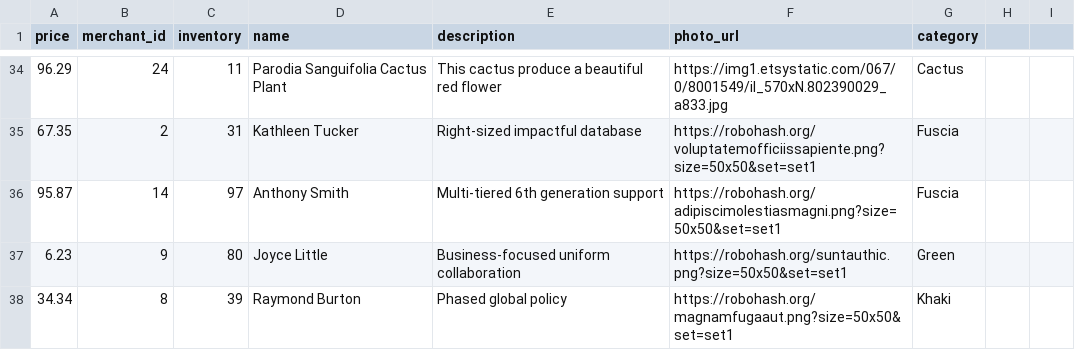
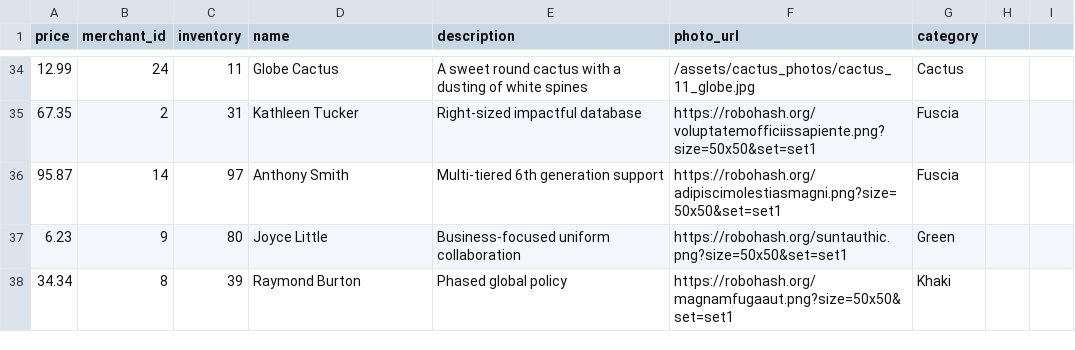
Before and after one commit to Emma-Claire/betsy, a CSV file: lib/seeds/product_seeds.csv, drawn as a sheet; only a part is shown, gaps mark what is left out; the diff covers the shown part only.

Commit message:
updated cactus seeds, item_count in cart, start of check inventory methods

```diff
--- a/lib/seeds/product_seeds.csv
+++ b/lib/seeds/product_seeds.csv
@@ -34,2 +34,2 @@ price,merchant_id,inventory,name,description,photo_url,category
-96.29,24,11,Parodia Sanguifolia Cactus Plant,This cactus produce a beautiful red flower,https://img1.etsystatic.com/067/0/8001549/il_570xN.802390029_a833.jpg,Cactus
+12.99,24,11,Globe Cactus,A sweet round cactus with a dusting of white spines,/assets/cactus_photos/cactus_11_globe.jpg,Cactus
 67.35,2,31,Kathleen Tucker,Right-sized impactful database,https://robohash.org/voluptatemofficiissapiente.png?size=50x50&set=set1,Fuscia
```
Also changed, not shown: 5 added rows, 5 removed rows and 19 edited cells elsewhere in this file, 21 other files.
